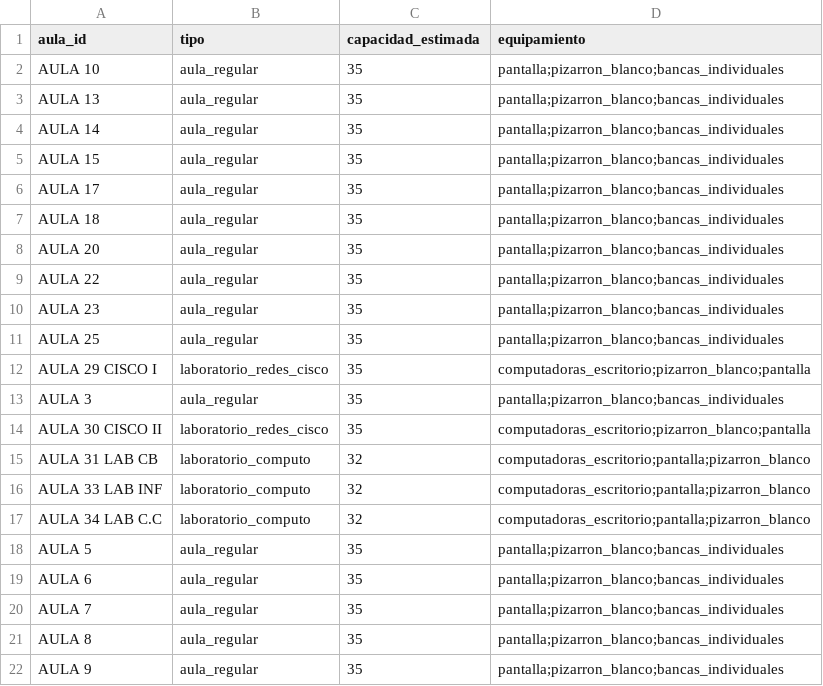
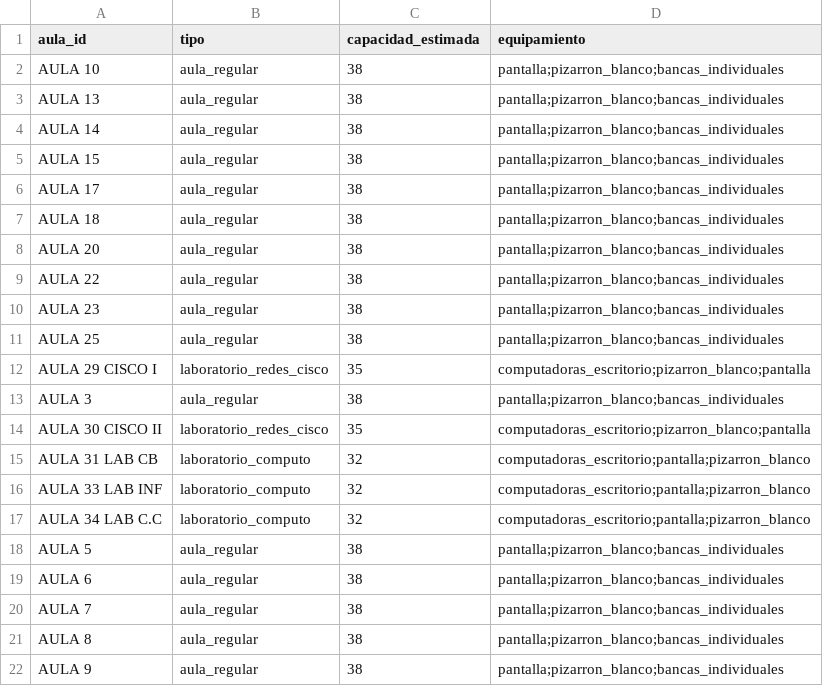
Before and after one commit to guco-17/SchoolSchedule-GeneticAlgorithm, a CSV file: dataset/aulas.csv, drawn as a sheet.

Commit message:
Dataset Changes
Cambios de capacidades estimadas en las aulas y laboratorios

```diff
--- a/dataset/aulas.csv
+++ b/dataset/aulas.csv
@@ -1,14 +1,14 @@
 aula_id,tipo,capacidad_estimada,equipamiento
-AULA 10,aula_regular,35,pantalla;pizarron_blanco;bancas_individuales
-AULA 13,aula_regular,35,pantalla;pizarron_blanco;bancas_individuales
-AULA 14,aula_regular,35,pantalla;pizarron_blanco;bancas_individuales
-AULA 15,aula_regular,35,pantalla;pizarron_blanco;bancas_individuales
-AULA 17,aula_regular,35,pantalla;pizarron_blanco;bancas_individuales
-AULA 18,aula_regular,35,pantalla;pizarron_blanco;bancas_individuales
-AULA 20,aula_regular,35,pantalla;pizarron_blanco;bancas_individuales
-AULA 22,aula_regular,35,pantalla;pizarron_blanco;bancas_individuales
-AULA 23,aula_regular,35,pantalla;pizarron_blanco;bancas_individuales
-AULA 25,aula_regular,35,pantalla;pizarron_blanco;bancas_individuales
+AULA 10,aula_regular,38,pantalla;pizarron_blanco;bancas_individuales
+AULA 13,aula_regular,38,pantalla;pizarron_blanco;bancas_individuales
+AULA 14,aula_regular,38,pantalla;pizarron_blanco;bancas_individuales
+AULA 15,aula_regular,38,pantalla;pizarron_blanco;bancas_individuales
+AULA 17,aula_regular,38,pantalla;pizarron_blanco;bancas_individuales
+AULA 18,aula_regular,38,pantalla;pizarron_blanco;bancas_individuales
+AULA 20,aula_regular,38,pantalla;pizarron_blanco;bancas_individuales
+AULA 22,aula_regular,38,pantalla;pizarron_blanco;bancas_individuales
+AULA 23,aula_regular,38,pantalla;pizarron_blanco;bancas_individuales
+AULA 25,aula_regular,38,pantalla;pizarron_blanco;bancas_individuales
 AULA 29 CISCO I,laboratorio_redes_cisco,35,computadoras_escritorio;pizarron_blanco;pantalla
-AULA 3,aula_regular,35,pantalla;pizarron_blanco;bancas_individuales
+AULA 3,aula_regular,38,pantalla;pizarron_blanco;bancas_individuales
 AULA 30 CISCO II,laboratorio_redes_cisco,35,computadoras_escritorio;pizarron_blanco;pantalla
@@ -17,6 +17,6 @@ AULA 33 LAB INF,laboratorio_computo,32,computadoras_escritorio;pantalla;pizarron
 AULA 34 LAB C.C,laboratorio_computo,32,computadoras_escritorio;pantalla;pizarron_blanco
-AULA 5,aula_regular,35,pantalla;pizarron_blanco;bancas_individuales
-AULA 6,aula_regular,35,pantalla;pizarron_blanco;bancas_individuales
-AULA 7,aula_regular,35,pantalla;pizarron_blanco;bancas_individuales
-AULA 8,aula_regular,35,pantalla;pizarron_blanco;bancas_individuales
-AULA 9,aula_regular,35,pantalla;pizarron_blanco;bancas_individuales
+AULA 5,aula_regular,38,pantalla;pizarron_blanco;bancas_individuales
+AULA 6,aula_regular,38,pantalla;pizarron_blanco;bancas_individuales
+AULA 7,aula_regular,38,pantalla;pizarron_blanco;bancas_individuales
+AULA 8,aula_regular,38,pantalla;pizarron_blanco;bancas_individuales
+AULA 9,aula_regular,38,pantalla;pizarron_blanco;bancas_individuales
```
Also changed, not shown: dataset/horarios.csv, 1 other file.
